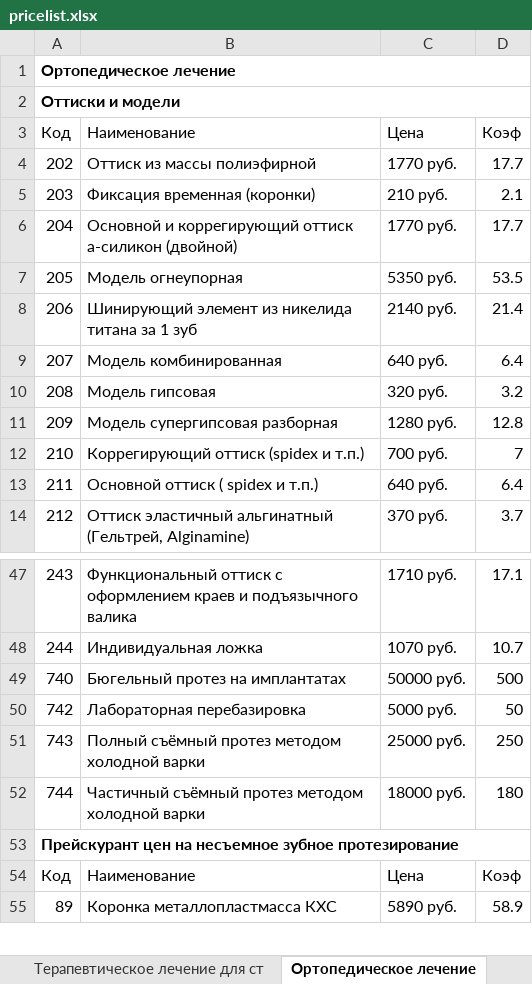
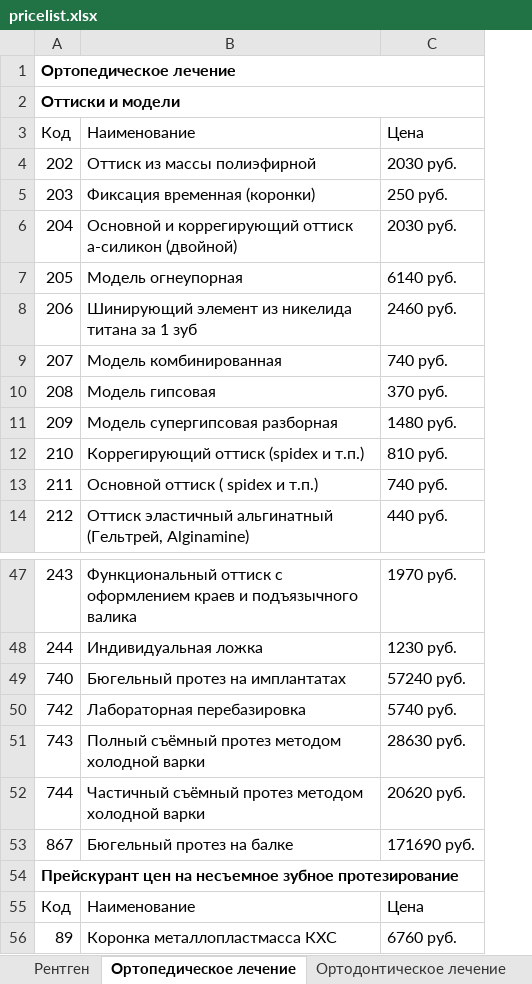
Before and after one commit to kivdent/orto-app, an Excel workbook: frontend/web/pricelist.xlsx, sheet Ортопедическое лечение, drawn as a sheet; only a part is shown, gaps mark what is left out; values as stored, in another font and other column widths than the file's, no borders; removed rows and columns are numbered as before the commit, all else as after; the diff names each change by its address in the sheet, - before the commit and + after, or states it on an @@ line.

```diff
--- a/frontend/web/pricelist.xlsx (sheet Ортопедическое лечение)
+++ b/frontend/web/pricelist.xlsx (sheet Ортопедическое лечение)
-sheet tab: Терапевтическое лечение для ст
-column C, rows 3-14: Цена | 1770 руб. | 210 руб. | 1770 руб. | 5350 руб. | 2140 руб. | 640 руб. | 320 руб. | 1280 руб. | 700 руб. | 640 руб. | 370 руб.; rows 47-55: 1710 руб. | 1070 руб. | 50000 руб. | 5000 руб. | 25000 руб. | 18000 руб. |  | Цена | 5890 руб.
-column D, rows 3-14: Коэф | 17.7 | 2.1 | 17.7 | 53.5 | 21.4 | 6.4 | 3.2 | 12.8 | 7 | 6.4 | 3.7; rows 47-55: 17.1 | 10.7 | 500 | 50 | 250 | 180 |  | Коэф | 58.9
+column C, rows 3-14: Цена | 2030 руб. | 250 руб. | 2030 руб. | 6140 руб. | 2460 руб. | 740 руб. | 370 руб. | 1480 руб. | 810 руб. | 740 руб. | 440 руб.; rows 47-52: 1970 руб. | 1230 руб. | 57240 руб. | 5740 руб. | 28630 руб. | 20620 руб.; rows 55-56: Цена | 6760 руб.
+row 53: 867 | Бюгельный протез на балке | 171690 руб.
```
Also changed, not shown: sheet Материалы, sheet Ортодонтическое лечение, sheet Терапевтическое лечение, sheet Цифровая ортодонтия, sheet Прейскурант на лечение врача К, sheet Хирургическое лечение, 2 more sheets, other sheet tabs, 17 other files.
